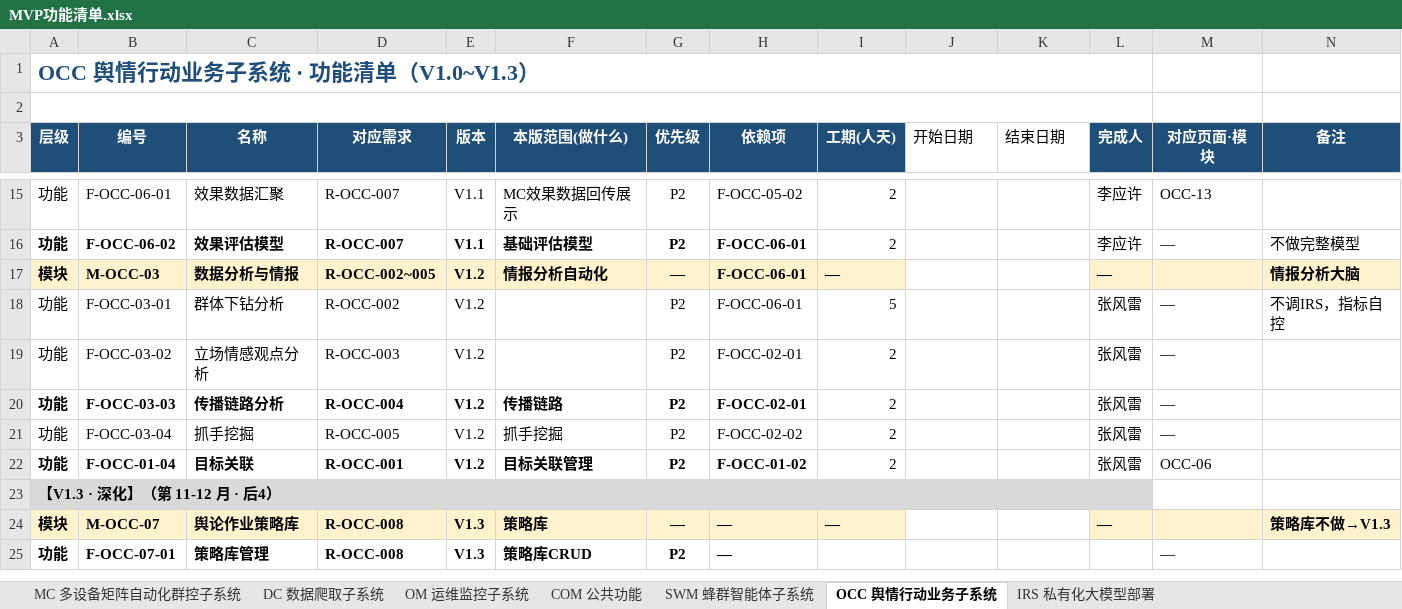
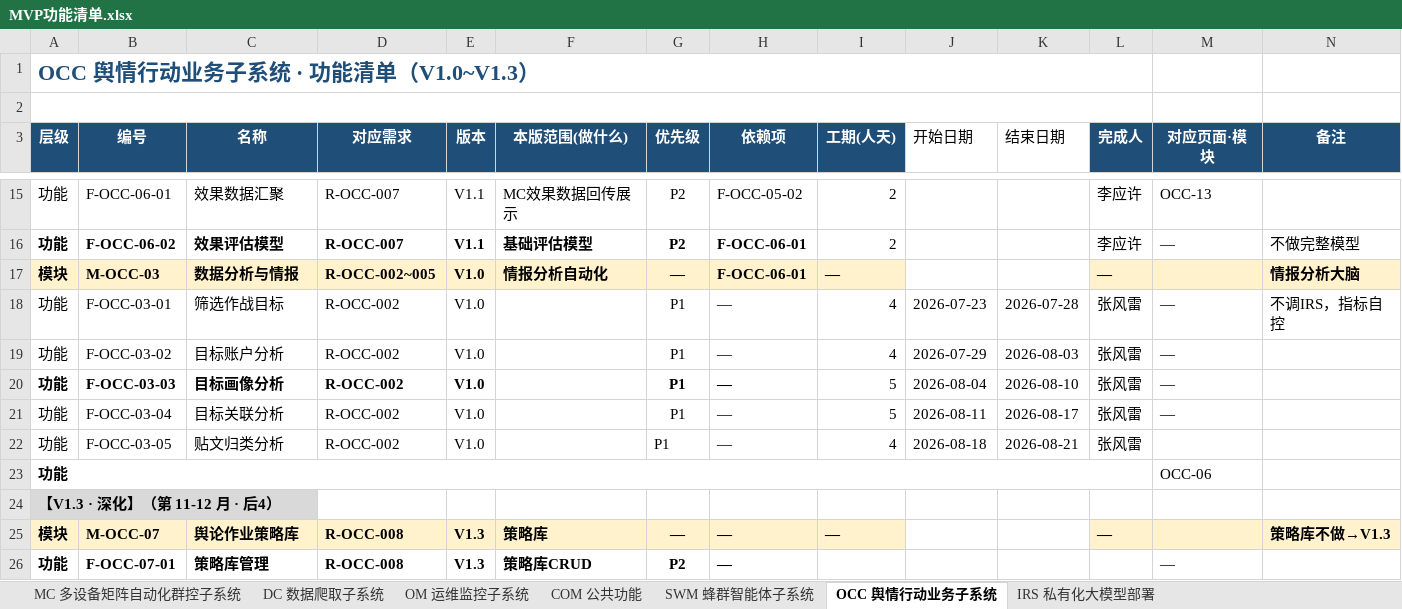
Before and after one commit to Sj-g/obsidian, an Excel workbook: 公司项目/认知行动/文档/MVP功能清单.xlsx, sheet OCC 舆情行动业务子系统, drawn as a sheet; only a part is shown, gaps mark what is left out; values as stored, in another font and other column widths than the file's, no borders; removed rows and columns are numbered as before the commit, all else as after; the diff names each change by its address in the sheet, - before the commit and + after, or states it on an @@ line.

Commit message:
vault backup: 2026-07-24 10:41:59

```diff
--- a/公司项目/认知行动/文档/MVP功能清单.xlsx (sheet OCC 舆情行动业务子系统)
+++ b/公司项目/认知行动/文档/MVP功能清单.xlsx (sheet OCC 舆情行动业务子系统)
-E17:E21 (版本): V1.2
+E17:E21 (版本): V1.0
-C18 (名称): 群体下钻分析
+C18 (名称): 筛选作战目标
-G18:G21 (优先级): P2
+G18:G21 (优先级): P1
-H18 (依赖项): F-OCC-06-01
+H18 (依赖项): —
-I18 (工期(人天)): 5
+I18 (工期(人天)): 4
-J18 (开始日期): (empty)
+J18 (开始日期): 2026-07-23
-K18 (结束日期): (empty)
+K18 (结束日期): 2026-07-28
-C19 (名称): 立场情感观点分析
+C19 (名称): 目标账户分析
-D19 (对应需求): R-OCC-003
+D19 (对应需求): R-OCC-002
-H19:H20 (依赖项): F-OCC-02-01
+H19:H20 (依赖项): —
-I19 (工期(人天)): 2
+I19 (工期(人天)): 4
-J19 (开始日期): (empty)
+J19 (开始日期): 2026-07-29
-K19 (结束日期): (empty)
+K19 (结束日期): 2026-08-03
-C20 (名称): 传播链路分析
+C20 (名称): 目标画像分析
-D20 (对应需求): R-OCC-004
+D20 (对应需求): R-OCC-002
-F20 (本版范围(做什么)): 传播链路
+F20 (本版范围(做什么)): (empty)
-I20:I21 (工期(人天)): 2
+I20:I21 (工期(人天)): 5
-J20 (开始日期): (empty)
+J20 (开始日期): 2026-08-04
-K20 (结束日期): (empty)
+K20 (结束日期): 2026-08-10
-C21 (名称): 抓手挖掘
+C21 (名称): 目标关联分析
-D21 (对应需求): R-OCC-005
+D21 (对应需求): R-OCC-002
-F21 (本版范围(做什么)): 抓手挖掘
+F21 (本版范围(做什么)): (empty)
-H21 (依赖项): F-OCC-02-02
+H21 (依赖项): —
-J21 (开始日期): (empty)
+J21 (开始日期): 2026-08-11
-K21 (结束日期): (empty)
+K21 (结束日期): 2026-08-17
-row 22: 功能 | F-OCC-01-04 | 目标关联 | R-OCC-001 | V1.2 | 目标关联管理 | P2 | F-OCC-01-02 | 2 |  |  | 张风雷 | OCC-06
+row 22: 功能 | F-OCC-03-05 | 贴文归类分析 | R-OCC-002 | V1.0 |  | P1 | — | 4 | 2026-08-18 | 2026-08-21 | 张风雷
+row 23: 功能 |  |  |  |  |  |  |  |  |  |  |  | OCC-06
-A23:L23 merged
```
